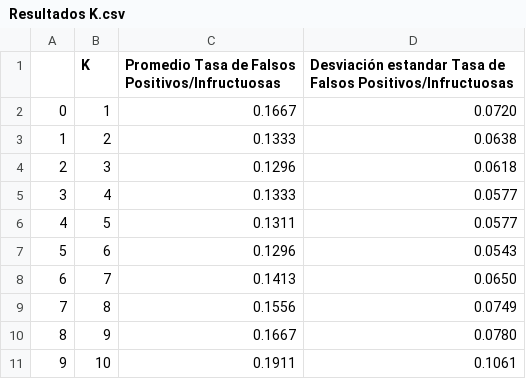
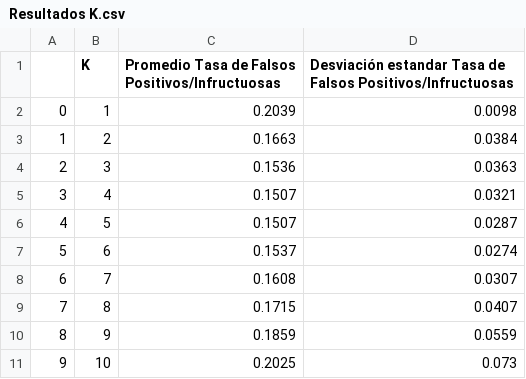
Before and after one commit to LeonelEspinoza/LogT3, a CSV file: Resultados K.csv, drawn as a sheet.

```diff
--- a/Resultados K.csv
+++ b/Resultados K.csv
@@ -1,11 +1,11 @@
 ,K,Promedio Tasa de Falsos Positivos/Infructuosas,Desviación estandar Tasa de Falsos Positivos/Infructuosas
-0,1,0.1667,0.0720
-1,2,0.1333,0.0638
-2,3,0.1296,0.0618
-3,4,0.1333,0.0577
-4,5,0.1311,0.0577
-5,6,0.1296,0.0543
-6,7,0.1413,0.0650
-7,8,0.1556,0.0749
-8,9,0.1667,0.0780
-9,10,0.1911,0.1061
+0,1,0.2039,0.0098
+1,2,0.1663,0.0384
+2,3,0.1536,0.0363
+3,4,0.1507,0.0321
+4,5,0.1507,0.0287
+5,6,0.1537,0.0274
+6,7,0.1608,0.0307
+7,8,0.1715,0.0407
+8,9,0.1859,0.0559
+9,10,0.2025,0.073
```
Also changed, not shown: Resultados M.csv, 1 other file.
